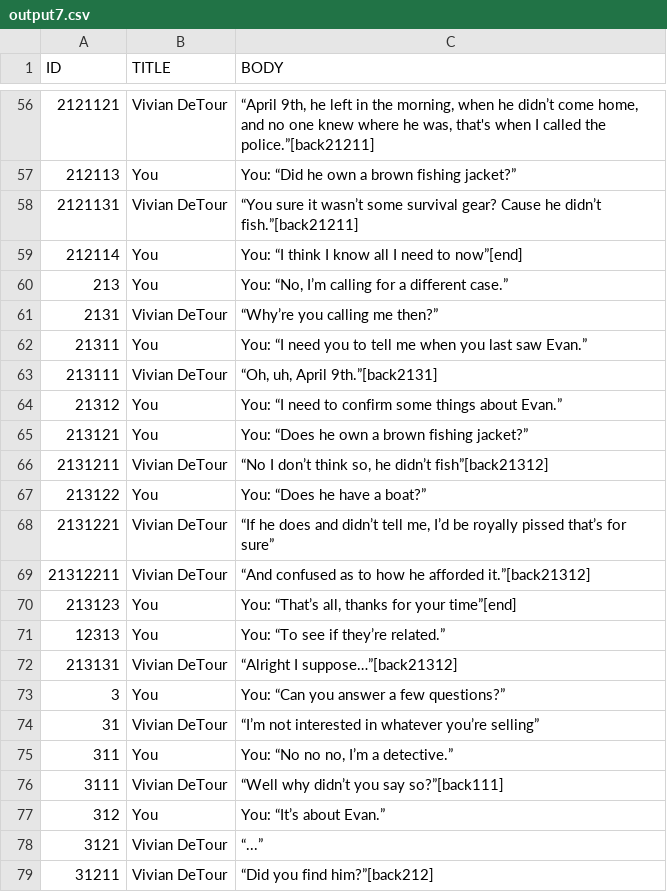
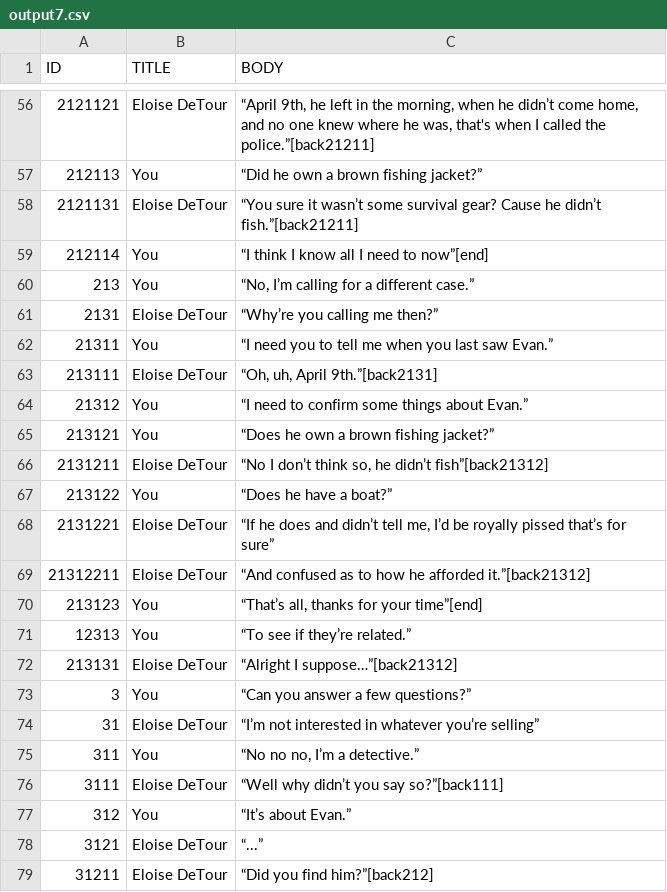
Before and after one commit to McNickMaster/CryptidCaseFiles, a CSV file: Assets/TextSRC/output7.csv, drawn as a sheet; only a part is shown, gaps mark what is left out; the diff covers the shown part only.

```diff
--- a/Assets/TextSRC/output7.csv
+++ b/Assets/TextSRC/output7.csv
@@ -56,24 +56,24 @@ ID,TITLE,BODY
-2121121,Vivian DeTour,"“April 9th, he left in the morning, when he didn’t come home, and no one knew where he was, that's when I called the police.”[back21211]"
-212113,You,You: “Did he own a brown fishing jacket?”
-2121131,Vivian DeTour,“You sure it wasn’t some survival gear? Cause he didn’t fish.”[back21211]
-212114,You,You: “I think I know all I need to now”[end]
-213,You,"You: “No, I’m calling for a different case.”"
-2131,Vivian DeTour,“Why’re you calling me then?”
-21311,You,You: “I need you to tell me when you last saw Evan.”
-213111,Vivian DeTour,"“Oh, uh, April 9th.”[back2131]"
-21312,You,You: “I need to confirm some things about Evan.”
-213121,You,You: “Does he own a brown fishing jacket?”
-2131211,Vivian DeTour,"“No I don’t think so, he didn’t fish”[back21312]"
-213122,You,You: “Does he have a boat?”
-2131221,Vivian DeTour,"“If he does and didn’t tell me, I’d be royally pissed that’s for sure”"
-21312211,Vivian DeTour,“And confused as to how he afforded it.”[back21312]
-213123,You,"You: “That’s all, thanks for your time”[end]"
-12313,You,You: “To see if they’re related.”
-213131,Vivian DeTour,“Alright I suppose…”[back21312]
-3,You,You: “Can you answer a few questions?”
-31,Vivian DeTour,“I’m not interested in whatever you’re selling”
-311,You,"You: “No no no, I’m a detective.”"
-3111,Vivian DeTour,“Well why didn’t you say so?”[back111]
-312,You,You: “It’s about Evan.”
-3121,Vivian DeTour,“...”
-31211,Vivian DeTour,“Did you find him?”[back212]
+2121121,Eloise DeTour,"“April 9th, he left in the morning, when he didn’t come home, and no one knew where he was, that's when I called the police.”[back21211]"
+212113,You,“Did he own a brown fishing jacket?”
+2121131,Eloise DeTour,“You sure it wasn’t some survival gear? Cause he didn’t fish.”[back21211]
+212114,You,“I think I know all I need to now”[end]
+213,You,"“No, I’m calling for a different case.”"
+2131,Eloise DeTour,“Why’re you calling me then?”
+21311,You,“I need you to tell me when you last saw Evan.”
+213111,Eloise DeTour,"“Oh, uh, April 9th.”[back2131]"
+21312,You,“I need to confirm some things about Evan.”
+213121,You,“Does he own a brown fishing jacket?”
+2131211,Eloise DeTour,"“No I don’t think so, he didn’t fish”[back21312]"
+213122,You,“Does he have a boat?”
+2131221,Eloise DeTour,"“If he does and didn’t tell me, I’d be royally pissed that’s for sure”"
+21312211,Eloise DeTour,“And confused as to how he afforded it.”[back21312]
+213123,You,"“That’s all, thanks for your time”[end]"
+12313,You,“To see if they’re related.”
+213131,Eloise DeTour,“Alright I suppose…”[back21312]
+3,You,“Can you answer a few questions?”
+31,Eloise DeTour,“I’m not interested in whatever you’re selling”
+311,You,"“No no no, I’m a detective.”"
+3111,Eloise DeTour,“Well why didn’t you say so?”[back111]
+312,You,“It’s about Evan.”
+3121,Eloise DeTour,“...”
+31211,Eloise DeTour,“Did you find him?”[back212]
```
Also changed, not shown: 54 edited cells elsewhere in this file, Assets/TextSRC/missing_boat.csv, Assets/TextSRC/output9.csv, 7 other files.
